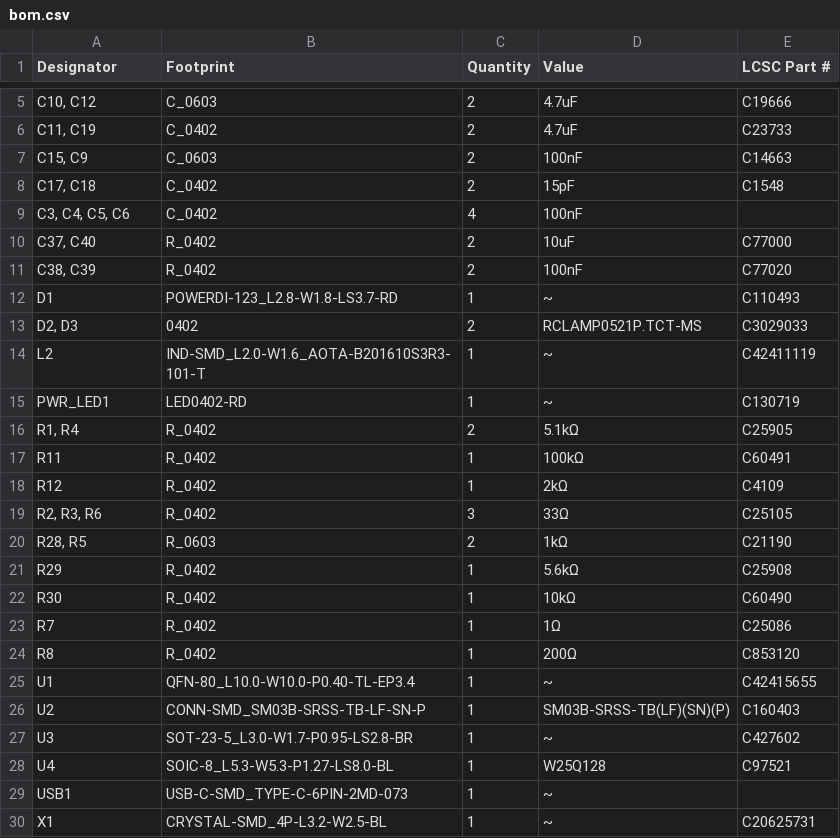
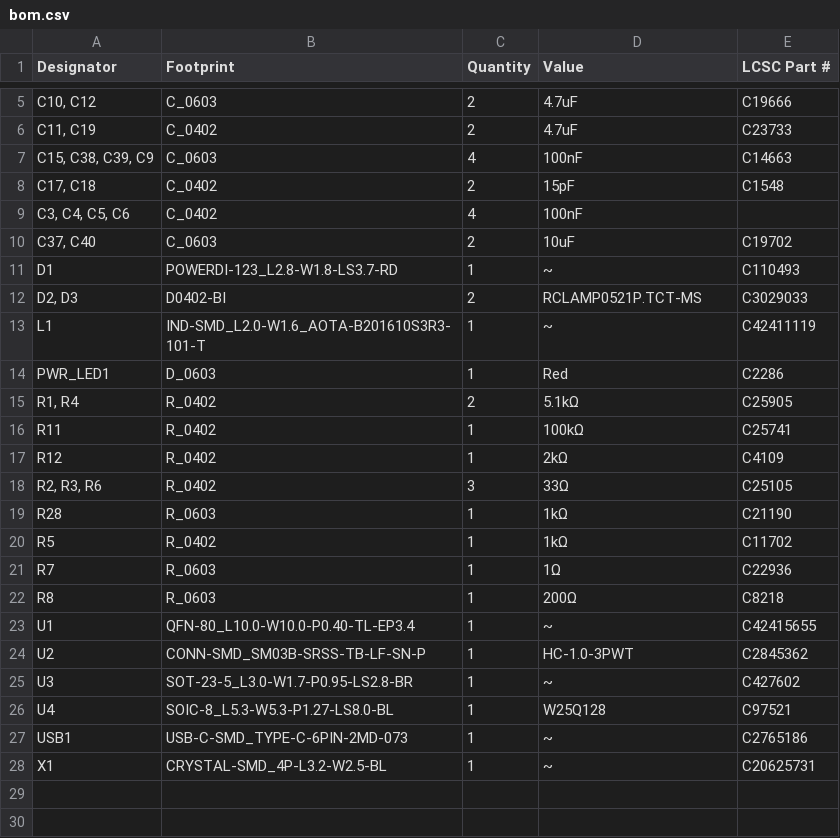
Before and after one commit to jvanderberg/pico-stretch, a CSV file: production/bom.csv, drawn as a sheet; only a part is shown, gaps mark what is left out.

```diff
--- a/production/bom.csv
+++ b/production/bom.csv
@@ -6,25 +6,23 @@
 "C11, C19",C_0402,2,4.7uF,C23733
-"C15, C9",C_0603,2,100nF,C14663
+"C15, C38, C39, C9",C_0603,4,100nF,C14663
 "C17, C18",C_0402,2,15pF,C1548
 "C3, C4, C5, C6",C_0402,4,100nF,
-"C37, C40",R_0402,2,10uF,C77000
-"C38, C39",R_0402,2,100nF,C77020
+"C37, C40",C_0603,2,10uF,C19702
 D1,POWERDI-123_L2.8-W1.8-LS3.7-RD,1,~,C110493
-"D2, D3",0402,2,RCLAMP0521P.TCT-MS,C3029033
-L2,IND-SMD_L2.0-W1.6_AOTA-B201610S3R3-101-T,1,~,C42411119
-PWR_LED1,LED0402-RD,1,~,C130719
+"D2, D3",D0402-BI,2,RCLAMP0521P.TCT-MS,C3029033
+L1,IND-SMD_L2.0-W1.6_AOTA-B201610S3R3-101-T,1,~,C42411119
+PWR_LED1,D_0603,1,Red,C2286
 "R1, R4",R_0402,2,5.1kΩ,C25905
-R11,R_0402,1,100kΩ,C60491
+R11,R_0402,1,100kΩ,C25741
 R12,R_0402,1,2kΩ,C4109
 "R2, R3, R6",R_0402,3,33Ω,C25105
-"R28, R5",R_0603,2,1kΩ,C21190
-R29,R_0402,1,5.6kΩ,C25908
-R30,R_0402,1,10kΩ,C60490
-R7,R_0402,1,1Ω,C25086
-R8,R_0402,1,200Ω,C853120
+R28,R_0603,1,1kΩ,C21190
+R5,R_0402,1,1kΩ,C11702
+R7,R_0603,1,1Ω,C22936
+R8,R_0603,1,200Ω,C8218
 U1,QFN-80_L10.0-W10.0-P0.40-TL-EP3.4,1,~,C42415655
-U2,CONN-SMD_SM03B-SRSS-TB-LF-SN-P,1,SM03B-SRSS-TB(LF)(SN)(P),C160403
+U2,CONN-SMD_SM03B-SRSS-TB-LF-SN-P,1,HC-1.0-3PWT,C2845362
 U3,SOT-23-5_L3.0-W1.7-P0.95-LS2.8-BR,1,~,C427602
 U4,SOIC-8_L5.3-W5.3-P1.27-LS8.0-BL,1,W25Q128,C97521
-USB1,USB-C-SMD_TYPE-C-6PIN-2MD-073,1,~,
+USB1,USB-C-SMD_TYPE-C-6PIN-2MD-073,1,~,C2765186
 X1,CRYSTAL-SMD_4P-L3.2-W2.5-BL,1,~,C20625731
```
Also changed, not shown: production/designators.csv, production/positions.csv, 19 other files.
